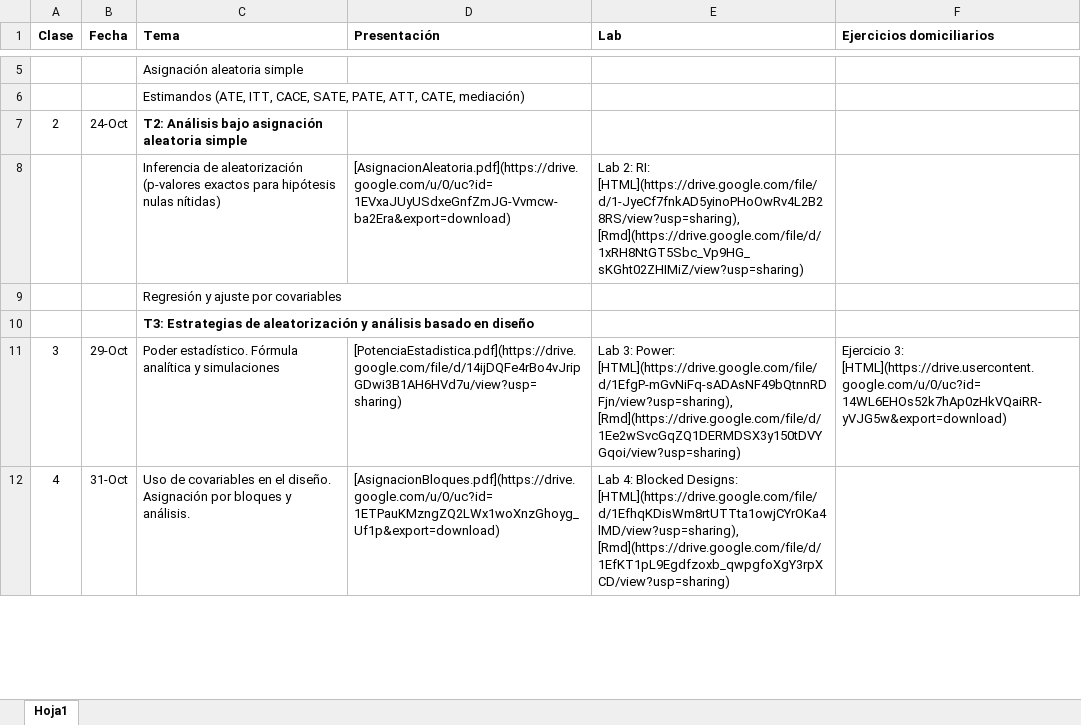
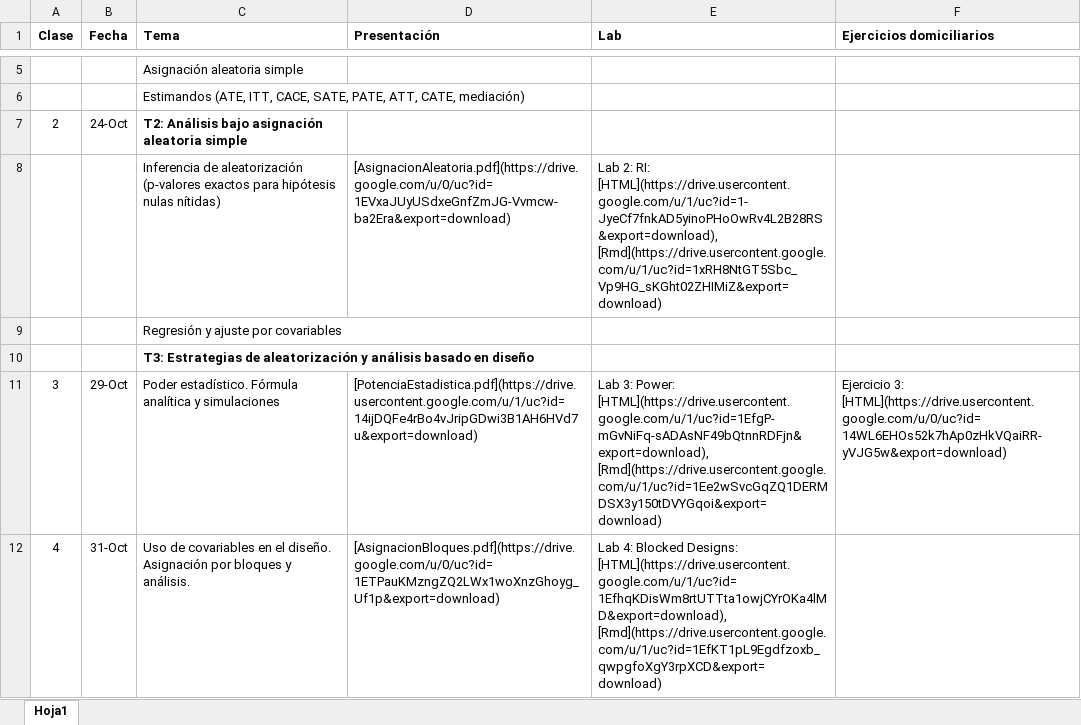
Before and after one commit to Nicolas-Schmidt/WCDECS, an Excel workbook: archivo_descargado.xlsx, sheet Hoja1, drawn as a sheet; only a part is shown, gaps mark what is left out; values as stored, in another font and other column widths than the file's, no borders; the diff covers the shown part only; the diff names each change by its address in the sheet, - before the commit and + after, or states it on an @@ line.

```diff
--- a/archivo_descargado.xlsx (sheet Hoja1)
+++ b/archivo_descargado.xlsx (sheet Hoja1)
-E8 (Lab): …2: RI: [HTML](https://drive.google.com/file/d/1-JyeCf7fnkAD5yinoPHoOwRv4L2B28RS/view?usp=sharing), [Rmd](https://drive.google.com/file/d/1xRH8NtGT5Sbc_Vp9HG_sKGht02ZHIMiZ/view?usp=sharing)
+E8 (Lab): …2: RI: [HTML](https://drive.usercontent.google.com/u/1/uc?id=1-JyeCf7fnkAD5yinoPHoOwRv4L2B28RS&export=download), [Rmd](https://drive.usercontent.google.com/u/1/uc?id=1xRH8NtGT5Sbc_Vp9HG_sKGht02ZHIMiZ&export=download)
-D11 (Presentación): [PotenciaEstadistica.pdf](https://drive.google.com/file/d/14ijDQFe4rBo4vJripGDwi3B1AH6HVd7u/view?usp=sharing)
+D11 (Presentación): [PotenciaEstadistica.pdf](https://drive.usercontent.google.com/u/1/uc?id=14ijDQFe4rBo4vJripGDwi3B1AH6HVd7u&export=download)
-E11 (Lab): …3: Power: [HTML](https://drive.google.com/file/d/1EfgP-mGvNiFq-sADAsNF49bQtnnRDFjn/view?usp=sharing), [Rmd](https://drive.google.com/file/d/1Ee2wSvcGqZQ1DERMDSX3y150tDVYGqoi/view?usp=sharing)
+E11 (Lab): …3: Power: [HTML](https://drive.usercontent.google.com/u/1/uc?id=1EfgP-mGvNiFq-sADAsNF49bQtnnRDFjn&export=download), [Rmd](https://drive.usercontent.google.com/u/1/uc?id=1Ee2wSvcGqZQ1DERMDSX3y150tDVYGqoi&export=download)
-E12 (Lab): …Blocked Designs: [HTML](https://drive.google.com/file/d/1EfhqKDisWm8rtUTTta1owjCYrOKa4lMD/view?usp=sharing), [Rmd](https://drive.google.com/file/d/1EfKT1pL9Egdfzoxb_qwpgfoXgY3rpXCD/view?usp=sharing)
+E12 (Lab): …Blocked Designs: [HTML](https://drive.usercontent.google.com/u/1/uc?id=1EfhqKDisWm8rtUTTta1owjCYrOKa4lMD&export=download), [Rmd](https://drive.usercontent.google.com/u/1/uc?id=1EfKT1pL9Egdfzoxb_qwpgfoXgY3rpXCD&export=download)
```
Also changed, not shown: 8 edited cells elsewhere in this sheet, 2 other files.
